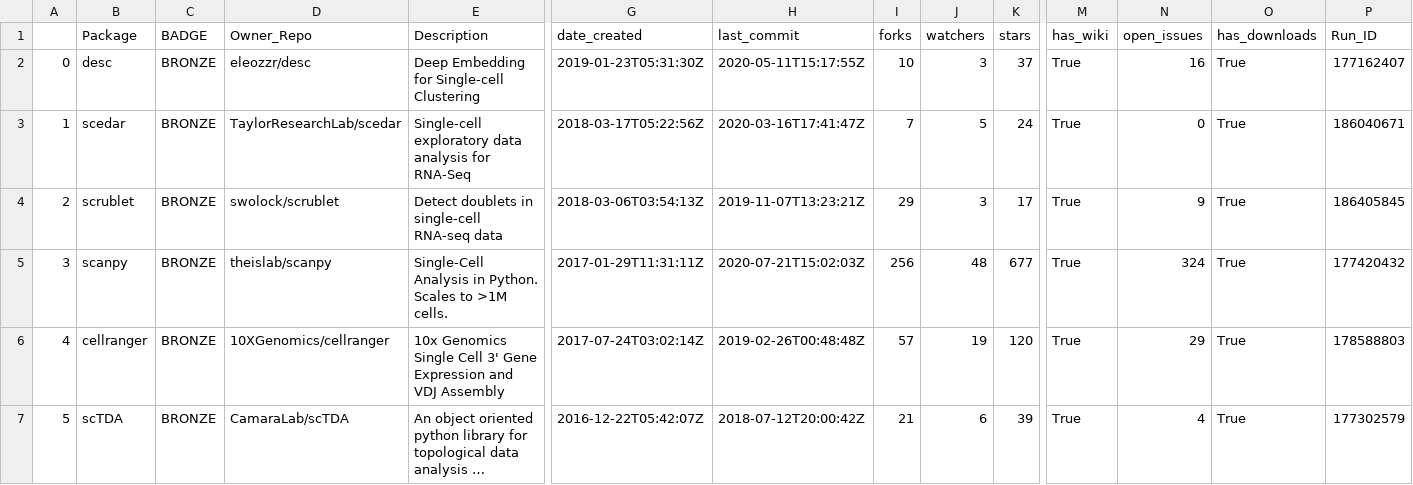
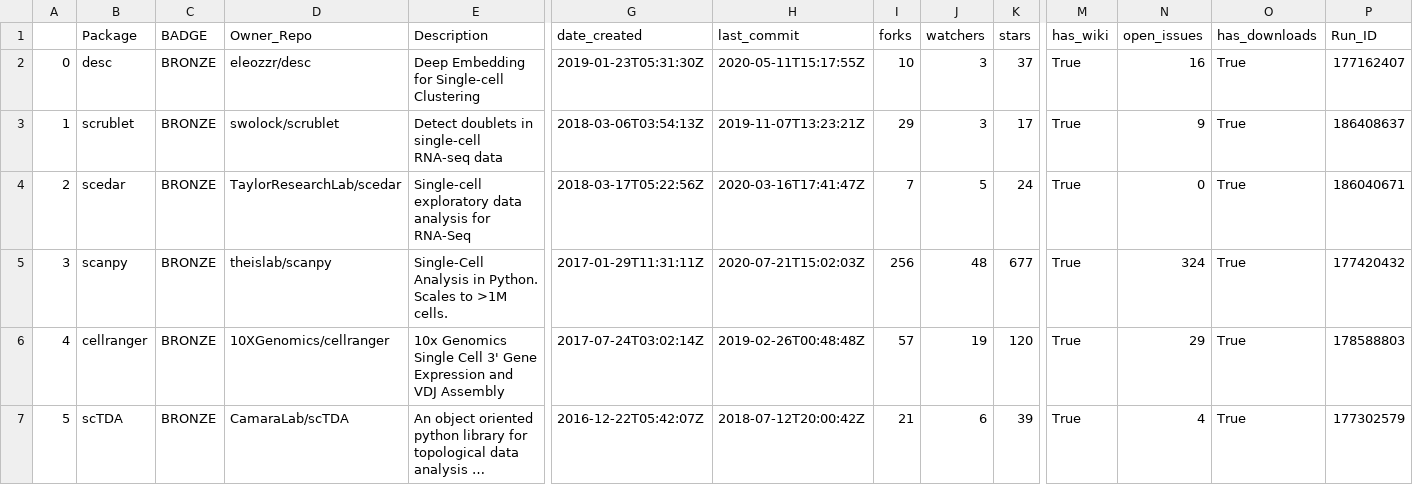
Before and after one commit to benstear/biopypir_logs, a CSV file: reordered.csv, drawn as a sheet; only a part is shown, gaps mark what is left out; long unchanged cells end in …; removed rows and columns are numbered as before the commit, all else as after; rows hold the shown columns only; the diff names each change by its address in the sheet, - before the commit and + after, or states it on an @@ line.

```diff
--- a/reordered.csv
+++ b/reordered.csv
+row 3: 1 | scrublet | BRONZE | swolock/scrublet | Detect doublets in single-cell RNA-seq data | 2018-03-06T03:54:13Z | 2019-11-07T13:23:21Z | 29 | 3 | 17 | True | 9 | True | 186408637
@@ column A renumbered in row 4 @@
-row 4: 2 | scrublet | BRONZE | swolock/scrublet | Detect doublets in single-cell RNA-seq data | 2018-03-06T03:54:13Z | 2019-11-07T13:23:21Z | 29 | 3 | 17 | True | 9 | True | 186405845
```
Also changed, not shown: log_matrix.csv, original_order.csv, 3 other files.
